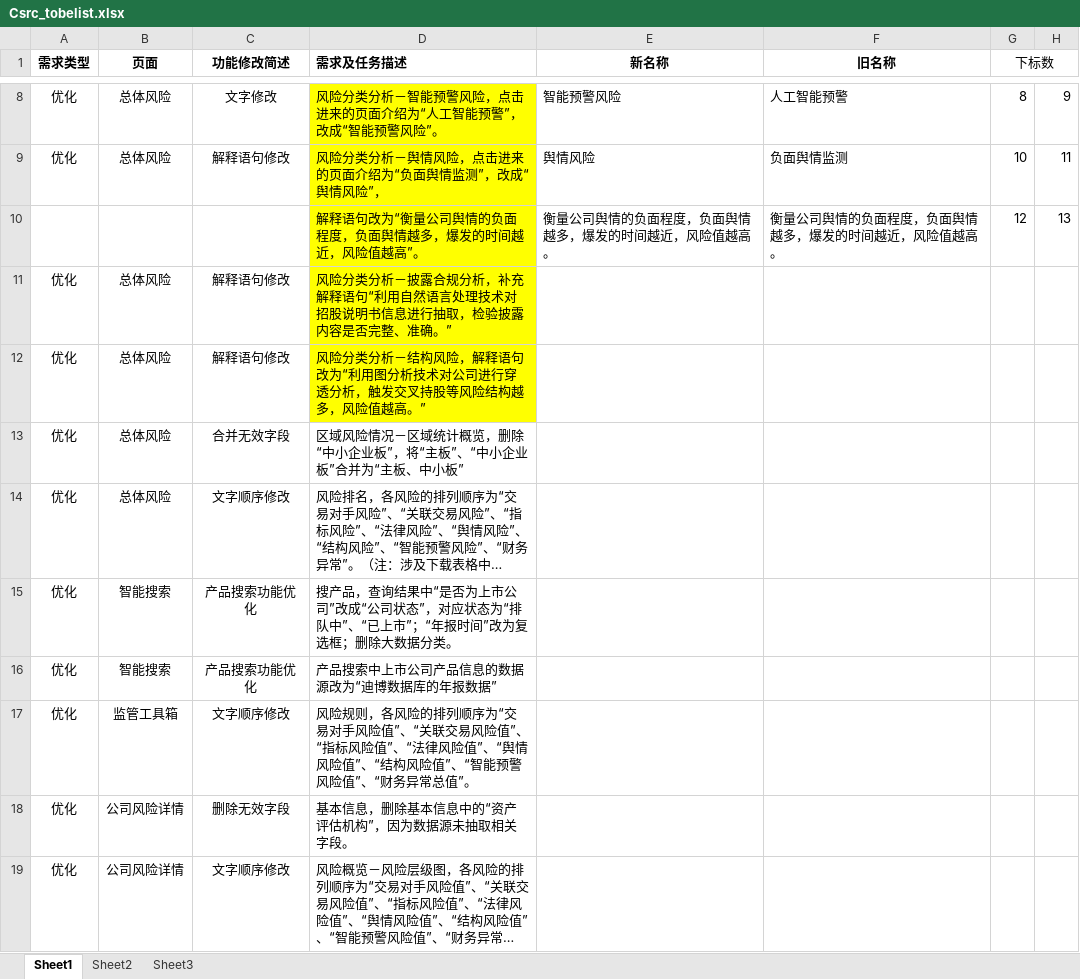
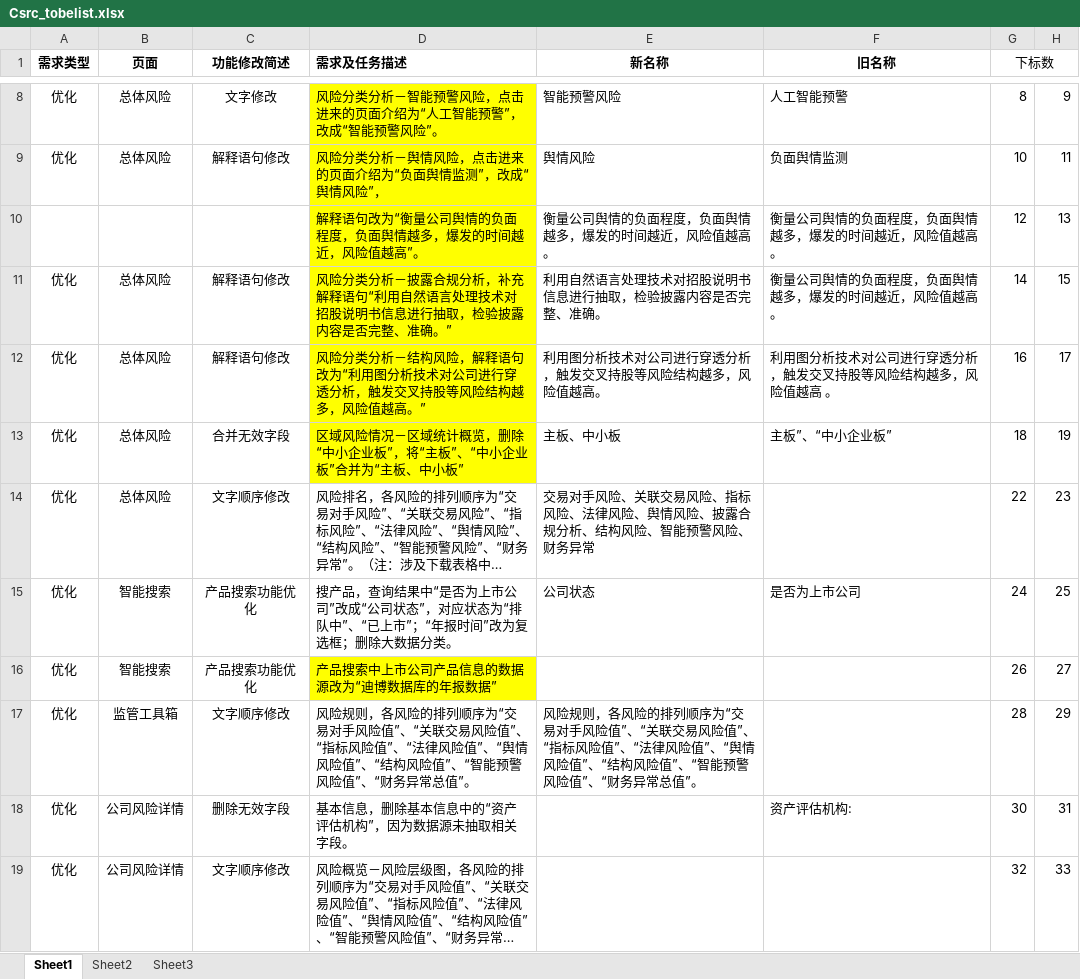
Before and after one commit to sjx-git/com.BBD, an Excel workbook: data/Csrc_tobelist.xlsx, sheet Sheet1, drawn as a sheet; only a part is shown, gaps mark what is left out; long unchanged cells end in …; values as stored, in another font and other column widths than the file's, no borders; the diff covers the shown part only; the diff names each change by its address in the sheet, - before the commit and + after, or states it on an @@ line.

```diff
--- a/data/Csrc_tobelist.xlsx (sheet Sheet1)
+++ b/data/Csrc_tobelist.xlsx (sheet Sheet1)
-F10 (旧名称): 衡量公司舆情的负面程度，负面舆情越多，爆发的时间越近，风险值越高。
+F10 (旧名称): 衡量公司舆情的负面程度，负面舆情越多，爆发的时间越近，风险值越高 。
-E11 (新名称): (empty)
+E11 (新名称): 利用自然语言处理技术对招股说明书信息进行抽取，检验披露内容是否完整、准确。
-F11 (旧名称): (empty)
+F11 (旧名称): 衡量公司舆情的负面程度，负面舆情越多，爆发的时间越近，风险值越高。
-G11 (下标数): (empty)
+G11 (下标数): 14
-H11: (empty)
+H11: 15
-E12 (新名称): (empty)
+E12 (新名称): 利用图分析技术对公司进行穿透分析，触发交叉持股等风险结构越多，风险值越高。
-F12 (旧名称): (empty)
+F12 (旧名称): 利用图分析技术对公司进行穿透分析，触发交叉持股等风险结构越多，风险值越高 。
-G12 (下标数): (empty)
+G12 (下标数): 16
-H12: (empty)
+H12: 17
-D13 fill: none
+D13 fill: #FFFF00
-E13 (新名称): (empty)
+E13 (新名称): 主板、中小板
-F13 (旧名称): (empty)
+F13 (旧名称): 主板”、“中小企业板”
-G13 (下标数): (empty)
+G13 (下标数): 18
-H13: (empty)
+H13: 19
-E14 (新名称): (empty)
+E14 (新名称): 交易对手风险、关联交易风险、指标风险、法律风险、舆情风险、披露合规分析、结构风险、智能预警风险、财务异常
-G14 (下标数): (empty)
+G14 (下标数): 22
-H14: (empty)
+H14: 23
-E15 (新名称): (empty)
+E15 (新名称): 公司状态
-F15 (旧名称): (empty)
+F15 (旧名称): 是否为上市公司
-G15 (下标数): (empty)
+G15 (下标数): 24
-H15: (empty)
+H15: 25
-D16 fill: none
+D16 fill: #FFFF00
-G16 (下标数): (empty)
+G16 (下标数): 26
-H16: (empty)
+H16: 27
-E17 (新名称): (empty)
+E17 (新名称): 风险规则，各风险的排列顺序为“交易对手风险值”、“关联交易风险值”、“指标风险值”、“法律风险值”、“舆情风险值”、“结构风险值”、“智能预警风险值”、“财务异常总值”。
-G17 (下标数): (empty)
+G17 (下标数): 28
-H17: (empty)
+H17: 29
-F18 (旧名称): (empty)
+F18 (旧名称): 资产评估机构:
-G18 (下标数): (empty)
+G18 (下标数): 30
-H18: (empty)
+H18: 31
-G19 (下标数): (empty)
+G19 (下标数): 32
-H19: (empty)
+H19: 33
```
Also changed, not shown: 16 edited cells and cell formats elsewhere in this sheet, 10 other files.
